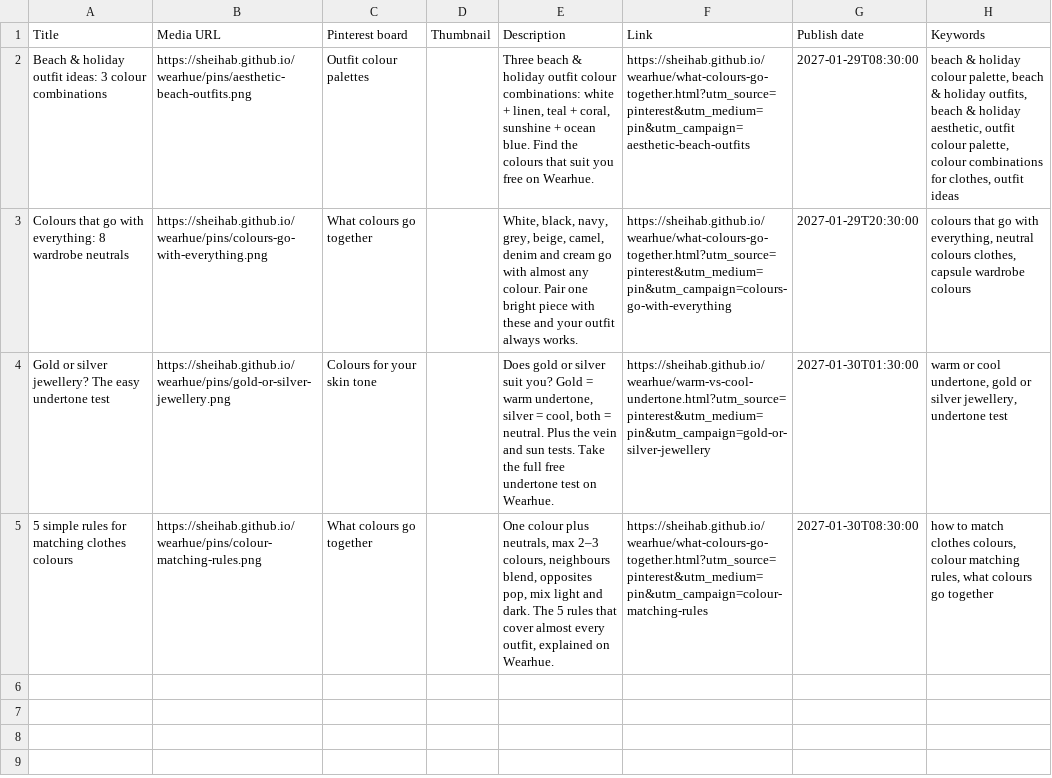
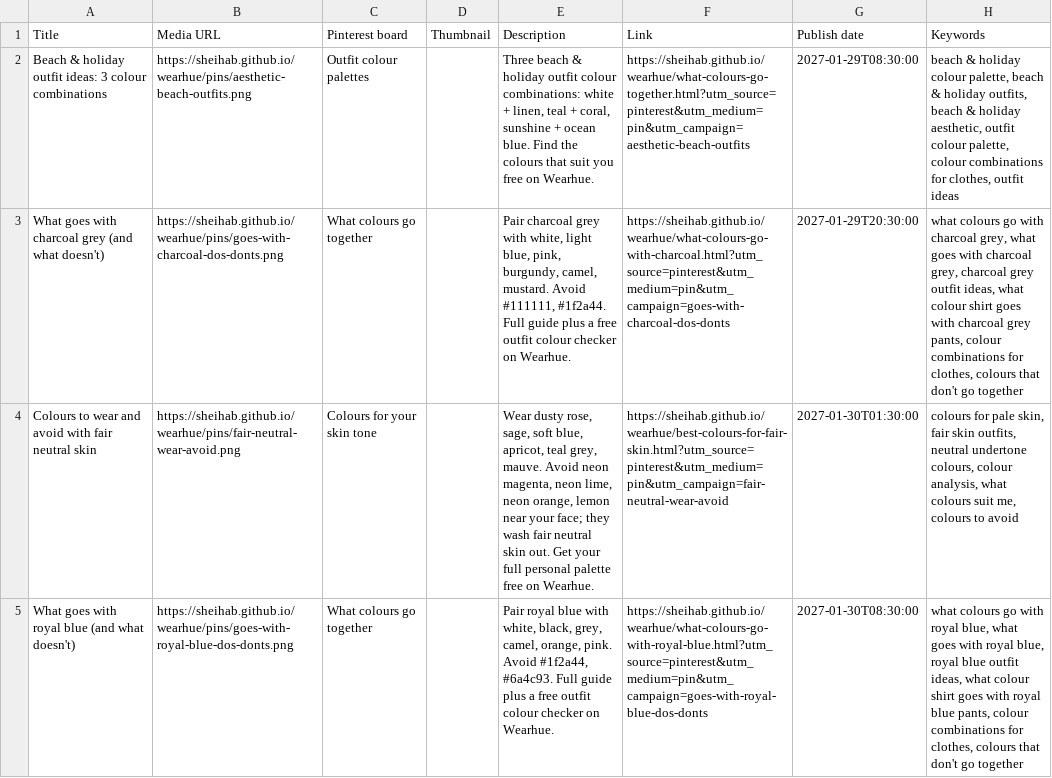
Before and after one commit to sheihab/wearhue, a CSV file: pinterest-csv/batch-20.csv, drawn as a sheet; the diff names each change by its address in the sheet, - before the commit and + after, or states it on an @@ line.

```diff
--- a/pinterest-csv/batch-20.csv
+++ b/pinterest-csv/batch-20.csv
-A3 (Title): Colours that go with everything: 8 wardrobe neutrals
+A3 (Title): What goes with charcoal grey (and what doesn't)
-B3 (Media URL): https://sheihab.github.io/wearhue/pins/colours-go-with-everything.png
+B3 (Media URL): https://sheihab.github.io/wearhue/pins/goes-with-charcoal-dos-donts.png
-E3 (Description): White, black, navy, grey, beige, camel, denim and cream go with almost any colour. Pair one bright piece with these and your outfit always works.
+E3 (Description): Pair charcoal grey with white, light blue, pink, burgundy, camel, mustard. Avoid #111111, #1f2a44. Full guide plus a free outfit colour checker on Wearhue.
-F3 (Link): https://sheihab.github.io/wearhue/what-colours-go-together.html?utm_source=pinterest&utm_medium=pin&utm_campaign=colours-go-with-everything
+F3 (Link): https://sheihab.github.io/wearhue/what-colours-go-with-charcoal.html?utm_source=pinterest&utm_medium=pin&utm_campaign=goes-with-charcoal-dos-donts
-H3 (Keywords): colours that go with everything, neutral colours clothes, capsule wardrobe colours
+H3 (Keywords): what colours go with charcoal grey, what goes with charcoal grey, charcoal grey outfit ideas, what colour shirt goes with charcoal grey pants, colour combinations for clothes, colours that don't go together
-A4 (Title): Gold or silver jewellery? The easy undertone test
+A4 (Title): Colours to wear and avoid with fair neutral skin
-B4 (Media URL): https://sheihab.github.io/wearhue/pins/gold-or-silver-jewellery.png
+B4 (Media URL): https://sheihab.github.io/wearhue/pins/fair-neutral-wear-avoid.png
-E4 (Description): Does gold or silver suit you? Gold = warm undertone, silver = cool, both = neutral. Plus the vein and sun tests. Take the full free undertone test on Wearhue.
+E4 (Description): Wear dusty rose, sage, soft blue, apricot, teal grey, mauve. Avoid neon magenta, neon lime, neon orange, lemon near your face; they wash fair neutral skin out. Get your full personal palette free on Wearhue.
-F4 (Link): https://sheihab.github.io/wearhue/warm-vs-cool-undertone.html?utm_source=pinterest&utm_medium=pin&utm_campaign=gold-or-silver-jewellery
+F4 (Link): https://sheihab.github.io/wearhue/best-colours-for-fair-skin.html?utm_source=pinterest&utm_medium=pin&utm_campaign=fair-neutral-wear-avoid
-H4 (Keywords): warm or cool undertone, gold or silver jewellery, undertone test
+H4 (Keywords): colours for pale skin, fair skin outfits, neutral undertone colours, colour analysis, what colours suit me, colours to avoid
-A5 (Title): 5 simple rules for matching clothes colours
+A5 (Title): What goes with royal blue (and what doesn't)
-B5 (Media URL): https://sheihab.github.io/wearhue/pins/colour-matching-rules.png
+B5 (Media URL): https://sheihab.github.io/wearhue/pins/goes-with-royal-blue-dos-donts.png
-E5 (Description): One colour plus neutrals, max 2–3 colours, neighbours blend, opposites pop, mix light and dark. The 5 rules that cover almost every outfit, explained on Wearhue.
+E5 (Description): Pair royal blue with white, black, grey, camel, orange, pink. Avoid #1f2a44, #6a4c93. Full guide plus a free outfit colour checker on Wearhue.
-F5 (Link): https://sheihab.github.io/wearhue/what-colours-go-together.html?utm_source=pinterest&utm_medium=pin&utm_campaign=colour-matching-rules
+F5 (Link): https://sheihab.github.io/wearhue/what-colours-go-with-royal-blue.html?utm_source=pinterest&utm_medium=pin&utm_campaign=goes-with-royal-blue-dos-donts
-H5 (Keywords): how to match clothes colours, colour matching rules, what colours go together
+H5 (Keywords): what colours go with royal blue, what goes with royal blue, royal blue outfit ideas, what colour shirt goes with royal blue pants, colour combinations for clothes, colours that don't go together
```
Also changed, not shown: pinterest-csv/batch-08.csv, pinterest-csv/batch-09.csv, 20 other files.
